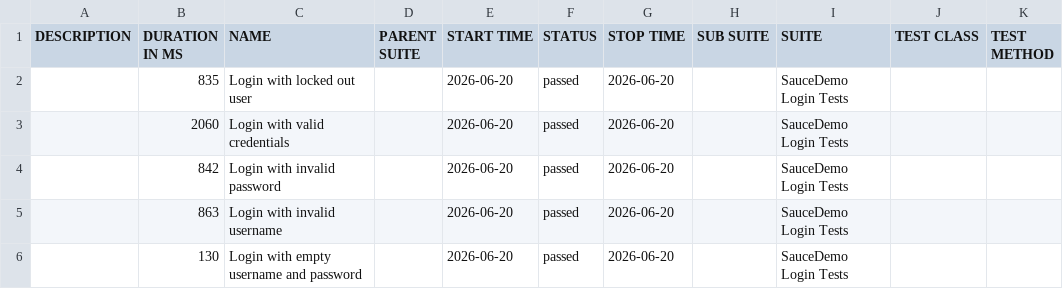
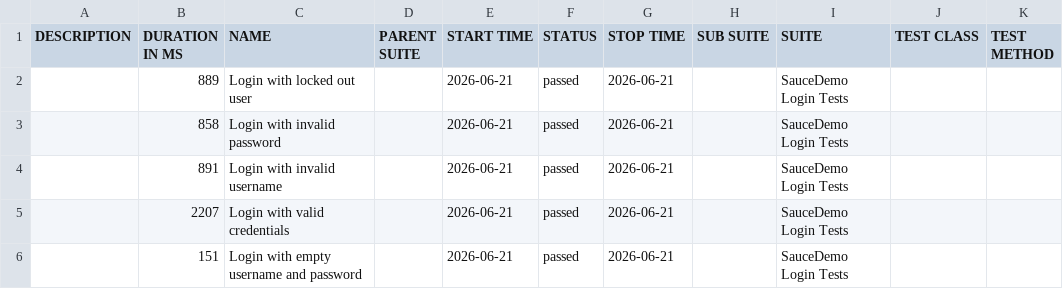
Before and after one commit to ParasOli/saucedemo-ui-automation, a CSV file: data/suites.csv, drawn as a sheet.

```diff
--- a/data/suites.csv
+++ b/data/suites.csv
@@ -1,6 +1,6 @@
 "DESCRIPTION","DURATION IN MS","NAME","PARENT SUITE","START TIME","STATUS","STOP TIME","SUB SUITE","SUITE","TEST CLASS","TEST METHOD"
-"","835","Login with locked out user","","2026-06-20","passed","2026-06-20","","SauceDemo Login Tests","",""
-"","2060","Login with valid credentials","","2026-06-20","passed","2026-06-20","","SauceDemo Login Tests","",""
-"","842","Login with invalid password","","2026-06-20","passed","2026-06-20","","SauceDemo Login Tests","",""
-"","863","Login with invalid username","","2026-06-20","passed","2026-06-20","","SauceDemo Login Tests","",""
-"","130","Login with empty username and password","","2026-06-20","passed","2026-06-20","","SauceDemo Login Tests","",""
+"","889","Login with locked out user","","2026-06-21","passed","2026-06-21","","SauceDemo Login Tests","",""
+"","858","Login with invalid password","","2026-06-21","passed","2026-06-21","","SauceDemo Login Tests","",""
+"","891","Login with invalid username","","2026-06-21","passed","2026-06-21","","SauceDemo Login Tests","",""
+"","2207","Login with valid credentials","","2026-06-21","passed","2026-06-21","","SauceDemo Login Tests","",""
+"","151","Login with empty username and password","","2026-06-21","passed","2026-06-21","","SauceDemo Login Tests","",""
```
Also changed, not shown: 24 other files.
